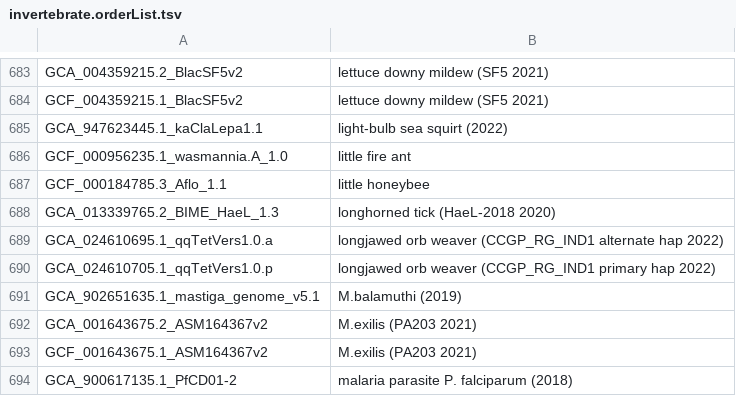
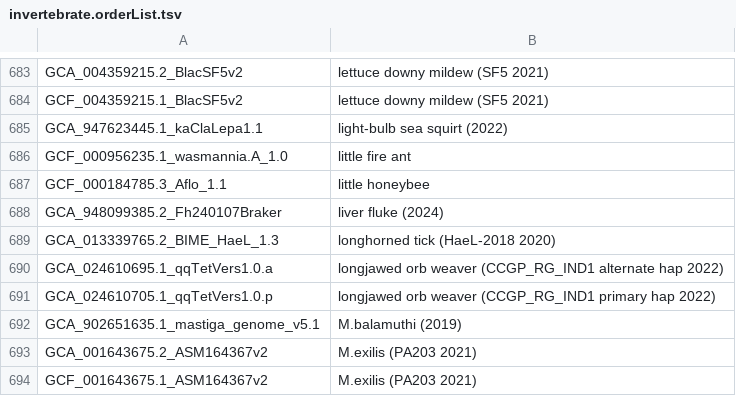
Before and after one commit to ucscGenomeBrowser/kent, a TSV file: src/hg/makeDb/doc/invertebrateAsmHub/invertebrate.orderList.tsv, drawn as a sheet; only a part is shown, gaps mark what is left out; the shorter side is filled out with more unchanged rows.

```diff
--- a/src/hg/makeDb/doc/invertebrateAsmHub/invertebrate.orderList.tsv
+++ b/src/hg/makeDb/doc/invertebrateAsmHub/invertebrate.orderList.tsv
@@ -687,2 +687,3 @@ GCF_000956235.1_wasmannia.A_1.0	little fire ant
 GCF_000184785.3_Aflo_1.1	little honeybee
+GCA_948099385.2_Fh240107Braker	liver fluke (2024)
 GCA_013339765.2_BIME_HaeL_1.3	longhorned tick (HaeL-2018 2020)
```
Also changed, not shown: src/hg/makeDb/doc/fishAsmHub/fish.orderList.tsv, 1 other file.
